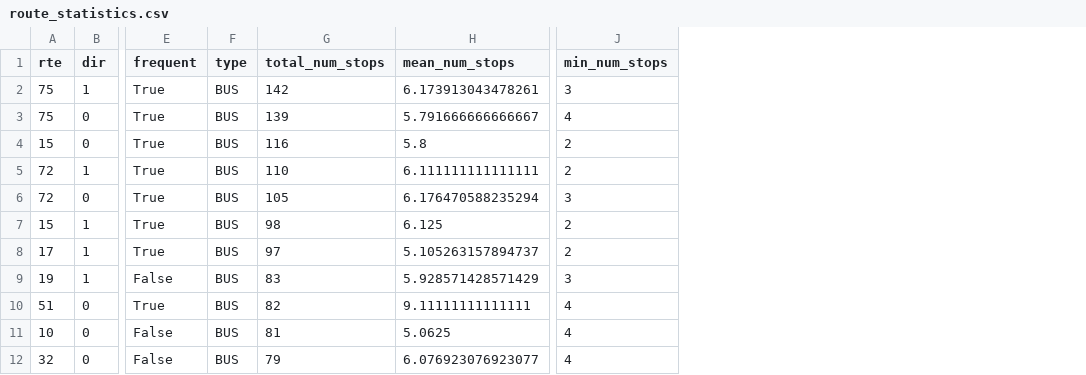
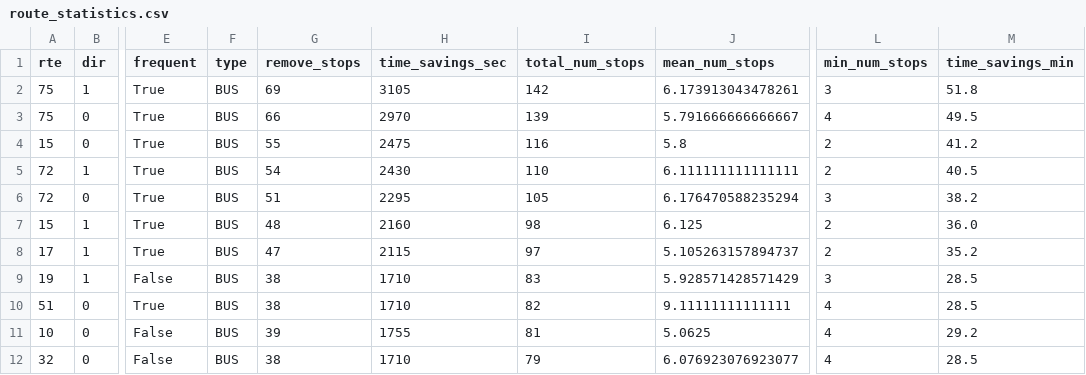
Before and after one commit to reidx19/stpdx_bus_stop_consolidation, a CSV file: data/route_statistics.csv, drawn as a sheet; only a part is shown, gaps mark what is left out; the diff names each change by its address in the sheet, - before the commit and + after, or states it on an @@ line.

Commit message:
edits to the map and adding projected time savings

```diff
--- a/data/route_statistics.csv
+++ b/data/route_statistics.csv
+column G (remove_stops), rows 2-12: 69 | 66 | 55 | 54 | 51 | 48 | 47 | 38 | 38 | 39 | 38
+column H (time_savings_sec), rows 2-12: 3105 | 2970 | 2475 | 2430 | 2295 | 2160 | 2115 | 1710 | 1710 | 1755 | 1710
+column M (time_savings_min), rows 2-12: 51.8 | 49.5 | 41.2 | 40.5 | 38.2 | 36.0 | 35.2 | 28.5 | 28.5 | 29.2 | 28.5
```
Also changed, not shown: 5 other files.
